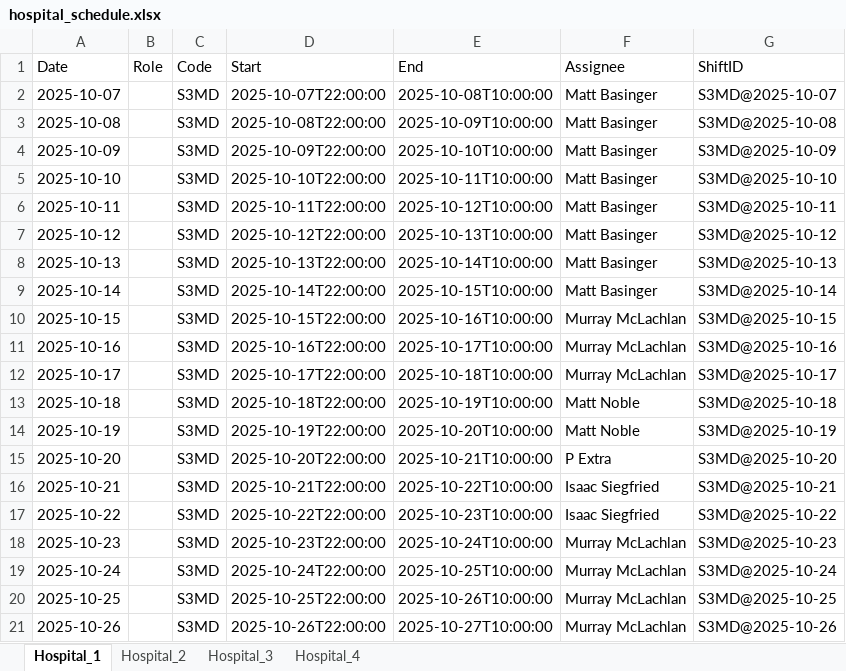
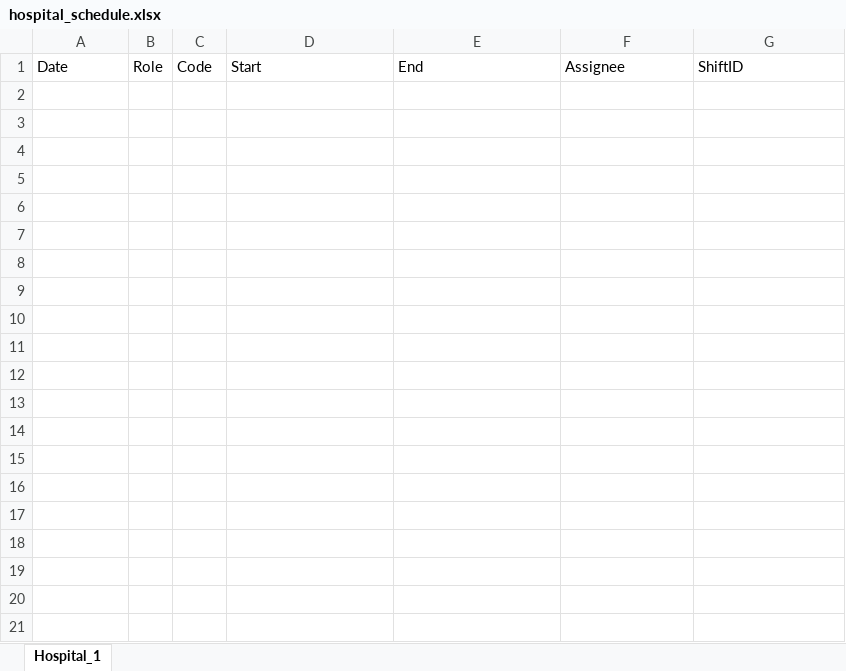
Before and after one commit to sapperberet/scheduling-webapp, an Excel workbook: Result_14/Result_1/hospital_schedule.xlsx, sheet Hospital_1, drawn as a sheet; only a part is shown; values as stored, in another font and other column widths than the file's, no borders; the diff covers the shown part only; the diff names each change by its address in the sheet, - before the commit and + after, or states it on an @@ line.

```diff
--- a/Result_14/Result_1/hospital_schedule.xlsx (sheet Hospital_1)
+++ b/Result_14/Result_1/hospital_schedule.xlsx (sheet Hospital_1)
-sheet tab: Hospital_2
-sheet tab: Hospital_3
-sheet tab: Hospital_4
-row 2: 2025-10-07 |  | S3MD | 2025-10-07T22:00:00 | 2025-10-08T10:00:00 | Matt Basinger | S3MD@2025-10-07
-row 3: 2025-10-08 |  | S3MD | 2025-10-08T22:00:00 | 2025-10-09T10:00:00 | Matt Basinger | S3MD@2025-10-08
-row 4: 2025-10-09 |  | S3MD | 2025-10-09T22:00:00 | 2025-10-10T10:00:00 | Matt Basinger | S3MD@2025-10-09
-row 5: 2025-10-10 |  | S3MD | 2025-10-10T22:00:00 | 2025-10-11T10:00:00 | Matt Basinger | S3MD@2025-10-10
-row 6: 2025-10-11 |  | S3MD | 2025-10-11T22:00:00 | 2025-10-12T10:00:00 | Matt Basinger | S3MD@2025-10-11
-row 7: 2025-10-12 |  | S3MD | 2025-10-12T22:00:00 | 2025-10-13T10:00:00 | Matt Basinger | S3MD@2025-10-12
-row 8: 2025-10-13 |  | S3MD | 2025-10-13T22:00:00 | 2025-10-14T10:00:00 | Matt Basinger | S3MD@2025-10-13
-row 9: 2025-10-14 |  | S3MD | 2025-10-14T22:00:00 | 2025-10-15T10:00:00 | Matt Basinger | S3MD@2025-10-14
-row 10: 2025-10-15 |  | S3MD | 2025-10-15T22:00:00 | 2025-10-16T10:00:00 | Murray McLachlan | S3MD@2025-10-15
-row 11: 2025-10-16 |  | S3MD | 2025-10-16T22:00:00 | 2025-10-17T10:00:00 | Murray McLachlan | S3MD@2025-10-16
-row 12: 2025-10-17 |  | S3MD | 2025-10-17T22:00:00 | 2025-10-18T10:00:00 | Murray McLachlan | S3MD@2025-10-17
-row 13: 2025-10-18 |  | S3MD | 2025-10-18T22:00:00 | 2025-10-19T10:00:00 | Matt Noble | S3MD@2025-10-18
-row 14: 2025-10-19 |  | S3MD | 2025-10-19T22:00:00 | 2025-10-20T10:00:00 | Matt Noble | S3MD@2025-10-19
-row 15: 2025-10-20 |  | S3MD | 2025-10-20T22:00:00 | 2025-10-21T10:00:00 | P Extra | S3MD@2025-10-20
-row 16: 2025-10-21 |  | S3MD | 2025-10-21T22:00:00 | 2025-10-22T10:00:00 | Isaac Siegfried | S3MD@2025-10-21
-row 17: 2025-10-22 |  | S3MD | 2025-10-22T22:00:00 | 2025-10-23T10:00:00 | Isaac Siegfried | S3MD@2025-10-22
-row 18: 2025-10-23 |  | S3MD | 2025-10-23T22:00:00 | 2025-10-24T10:00:00 | Murray McLachlan | S3MD@2025-10-23
-row 19: 2025-10-24 |  | S3MD | 2025-10-24T22:00:00 | 2025-10-25T10:00:00 | Murray McLachlan | S3MD@2025-10-24
-row 20: 2025-10-25 |  | S3MD | 2025-10-25T22:00:00 | 2025-10-26T10:00:00 | Murray McLachlan | S3MD@2025-10-25
-row 21: 2025-10-26 |  | S3MD | 2025-10-26T22:00:00 | 2025-10-27T10:00:00 | Murray McLachlan | S3MD@2025-10-26
```
Also changed, not shown: 16 removed rows elsewhere in this sheet, Result_14/Result_1/calendar.xlsx, Result_14/Result_1/schedules.xlsx, 12 other files.
